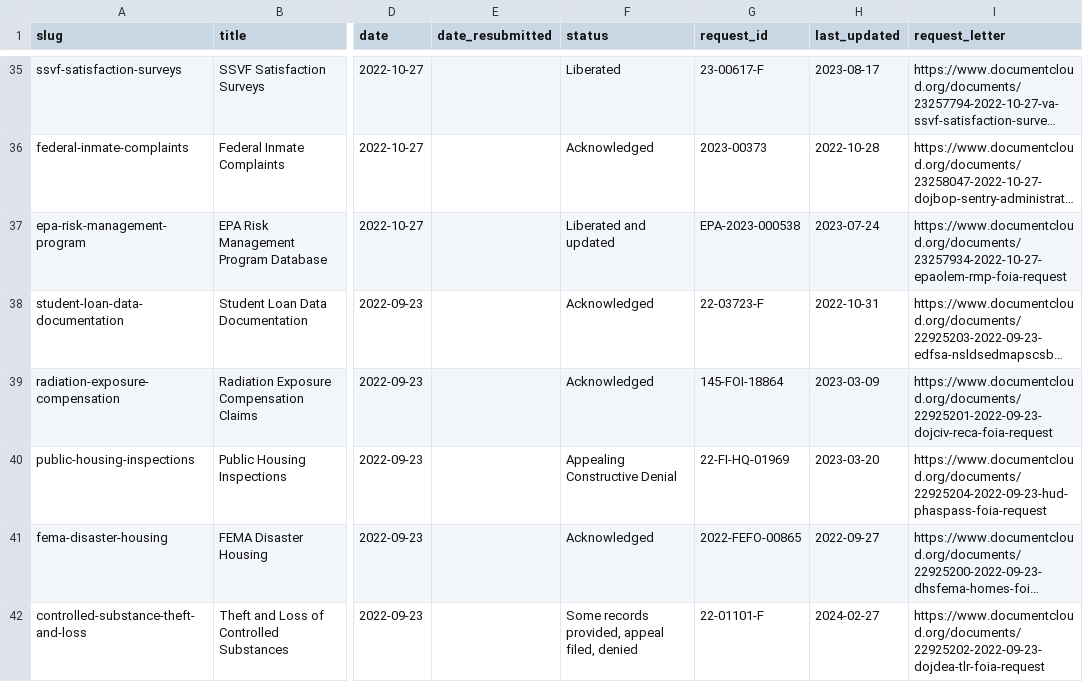
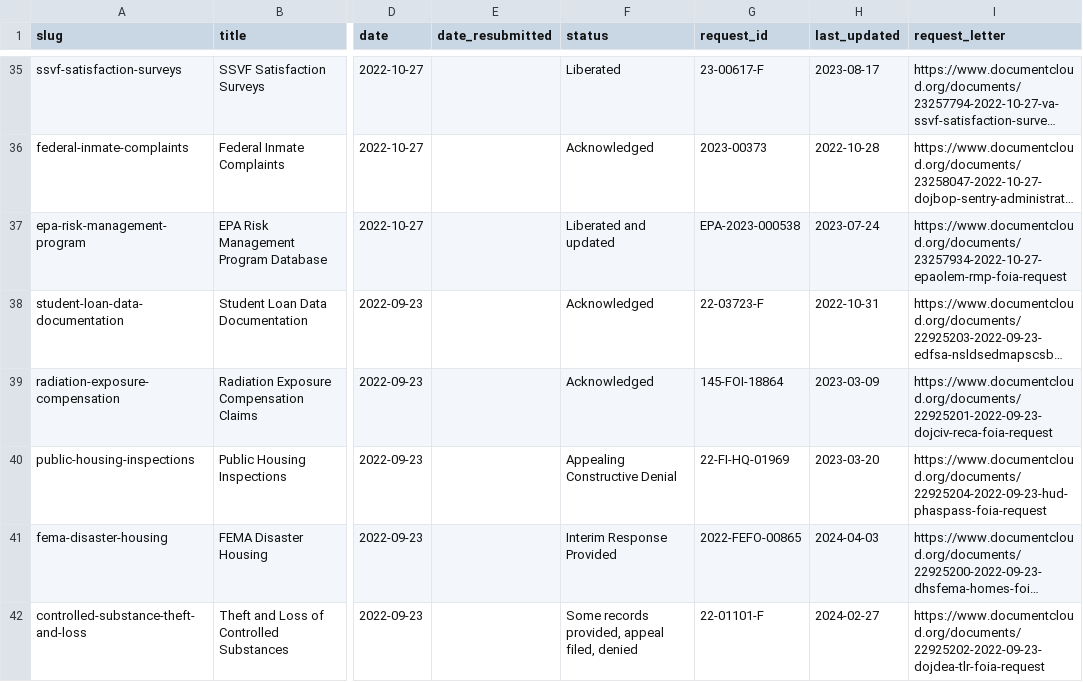
Before and after one commit to data-liberation-project/dlp-metadata, a CSV file: data/requests.csv, drawn as a sheet; only a part is shown, gaps mark what is left out; long unchanged cells end in …; the diff names each change by its address in the sheet, - before the commit and + after, or states it on an @@ line.

```diff
--- a/data/requests.csv
+++ b/data/requests.csv
-F41 (status): Acknowledged
+F41 (status): Interim Response Provided
-H41 (last_updated): 2022-09-27
+H41 (last_updated): 2024-04-03
```
Also changed, not shown: data/updates.csv.
